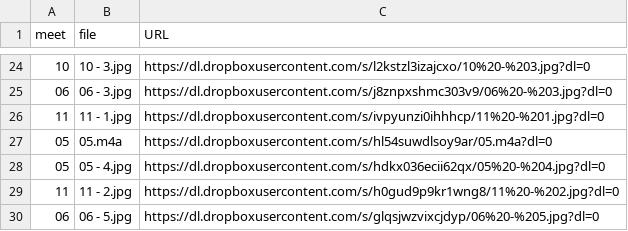
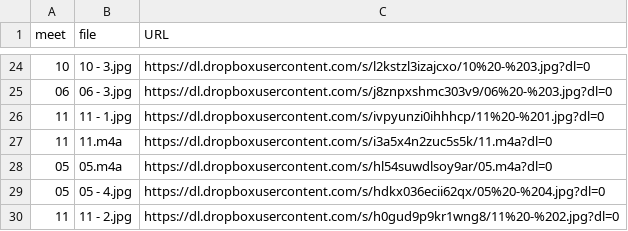
Before and after one commit to dhhepting/dhhepting.github.io, a CSV file: _data/teaching/media/CS-205-202010.csv, drawn as a sheet; only a part is shown, gaps mark what is left out; the shorter side is filled out with more unchanged rows.

```diff
--- a/_data/teaching/media/CS-205-202010.csv
+++ b/_data/teaching/media/CS-205-202010.csv
@@ -26,2 +26,3 @@ meet,file,URL
 11,11 - 1.jpg,https://dl.dropboxusercontent.com/s/ivpyunzi0ihhhcp/11%20-%201.jpg?dl=0
+11,11.m4a,https://dl.dropboxusercontent.com/s/i3a5x4n2zuc5s5k/11.m4a?dl=0
 05,05.m4a,https://dl.dropboxusercontent.com/s/hl54suwdlsoy9ar/05.m4a?dl=0
```
Also changed, not shown: _data/teaching/media/CS-280-202010.csv, 6 other files.
